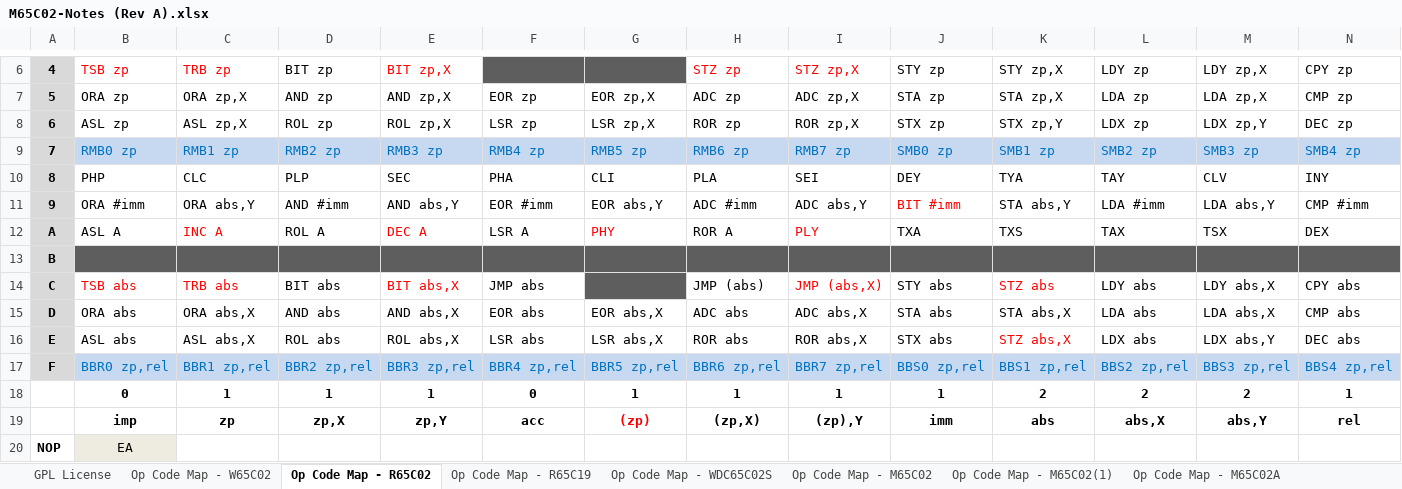
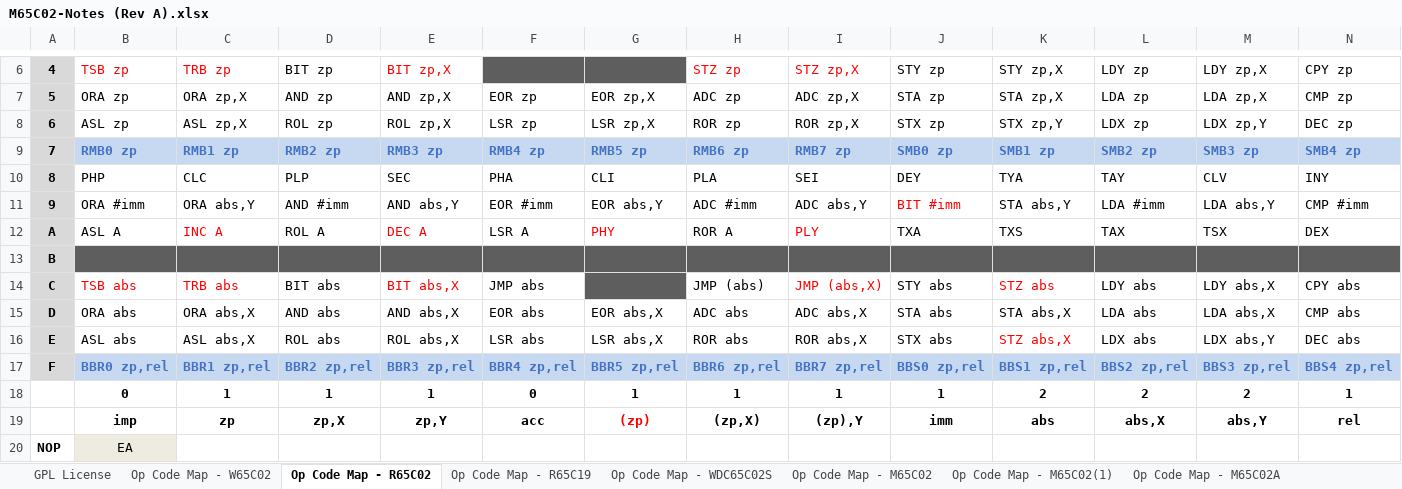
Before and after one commit to MorrisMA/M65C02A, an Excel workbook: Docs/M65C02-Notes (Rev A).xlsx, sheet Op Code Map - R65C02, drawn as a sheet; only a part is shown, gaps mark what is left out; values as stored, in another font and other column widths than the file's, no borders; the diff covers the shown part only; the diff names each change by its address in the sheet, - before the commit and + after, or states it on an @@ line.

```diff
--- a/Docs/M65C02-Notes (Rev A).xlsx (sheet Op Code Map - R65C02)
+++ b/Docs/M65C02-Notes (Rev A).xlsx (sheet Op Code Map - R65C02)
@@ B9:N9 bold: off → on, text colour: #0070C0 → #4472C4 @@
@@ B17:N17 bold: off → on, text colour: #0070C0 → #4472C4 @@
```
Also changed, not shown: cell formats elsewhere in this sheet, sheet Op Code Map - R65C19, sheet Op Code Map - WDC65C02S, sheet Op Code Map - M65C02B, sheet Op Code Map - M65C02(1), sheet Op Code Map - M65C02.
